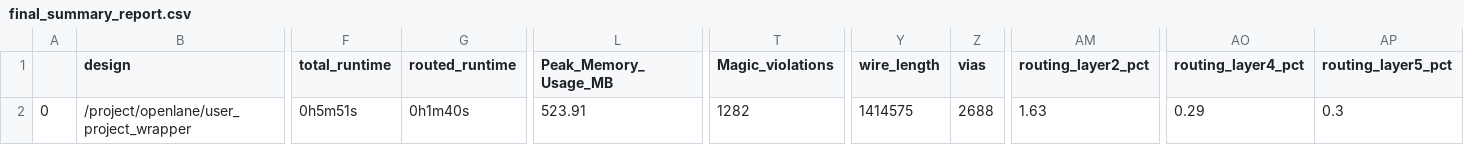
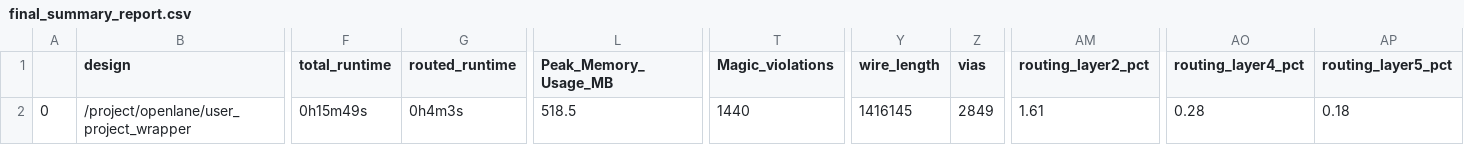
Before and after one commit to siva12a/Soc_io_expander, a CSV file: signoff/user_project_wrapper/final_summary_report.csv, drawn as a sheet; only a part is shown, gaps mark what is left out; the diff names each change by its address in the sheet, - before the commit and + after, or states it on an @@ line.

```diff
--- a/signoff/user_project_wrapper/final_summary_report.csv
+++ b/signoff/user_project_wrapper/final_summary_report.csv
-F2 (total_runtime): 0h5m51s
+F2 (total_runtime): 0h15m49s
-G2 (routed_runtime): 0h1m40s
+G2 (routed_runtime): 0h4m3s
-L2 (Peak_Memory_Usage_MB): 523.91
+L2 (Peak_Memory_Usage_MB): 518.5
-T2 (Magic_violations): 1282
+T2 (Magic_violations): 1440
-Y2 (wire_length): 1414575
+Y2 (wire_length): 1416145
-Z2 (vias): 2688
+Z2 (vias): 2849
-AM2 (routing_layer2_pct): 1.63
+AM2 (routing_layer2_pct): 1.61
-AO2 (routing_layer4_pct): 0.29
+AO2 (routing_layer4_pct): 0.28
-AP2 (routing_layer5_pct): 0.3
+AP2 (routing_layer5_pct): 0.18
```
Also changed, not shown: signoff/user_proj_example/final_summary_report.csv, 15 other files.
